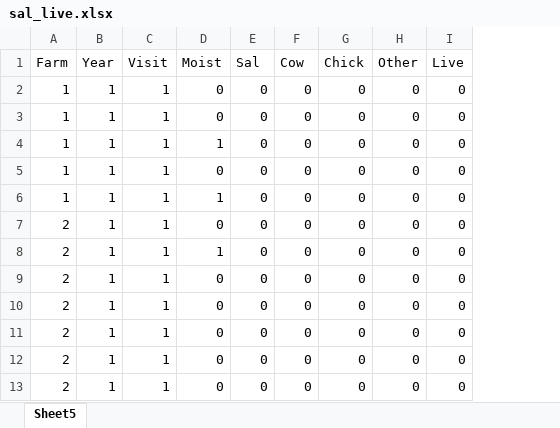
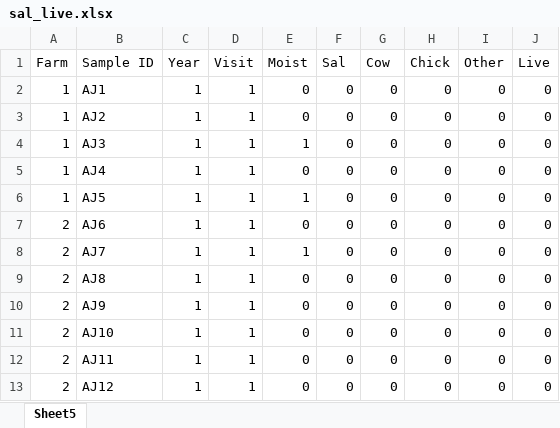
Before and after one commit to SofieV123/WildBirds_2022, an Excel workbook: sal_live.xlsx, sheet Sheet5, drawn as a sheet; only a part is shown; values as stored, in another font and other column widths than the file's, no borders; table styles not drawn; the diff names each change by its address in the sheet, - before the commit and + after, or states it on an @@ line.

Commit message:
Add files via upload

```diff
--- a/sal_live.xlsx (sheet Sheet5)
+++ b/sal_live.xlsx (sheet Sheet5)
+column B (Sample ID), rows 2-13: AJ1 | AJ2 | AJ3 | AJ4 | AJ5 | AJ6 | AJ7 | AJ8 | AJ9 | AJ10 | AJ11 | AJ12
```
